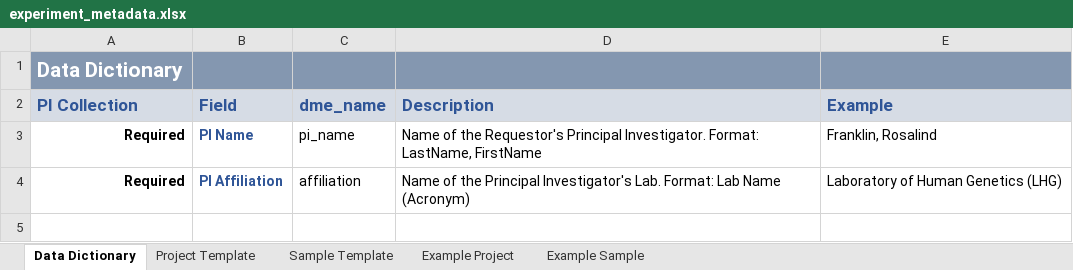
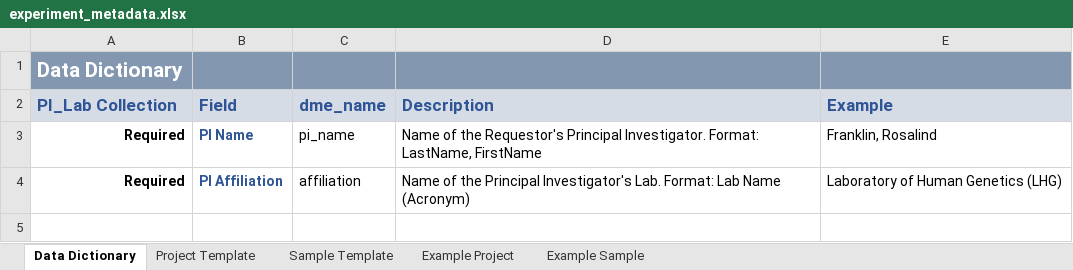
Before and after one commit to skchronicles/pyrkit, an Excel workbook: data/experiment_metadata.xlsx, sheet Data Dictionary, drawn as a sheet; only a part is shown; values as stored, in another font and other column widths than the file's, no borders; the diff names each change by its address in the sheet, - before the commit and + after, or states it on an @@ line.

Commit message:
Updating PI collection name

```diff
--- a/data/experiment_metadata.xlsx (sheet Data Dictionary)
+++ b/data/experiment_metadata.xlsx (sheet Data Dictionary)
-A2: PI Collection
+A2: PI_Lab Collection
```
Also changed, not shown: sheet Project Template, sheet Example Project.
